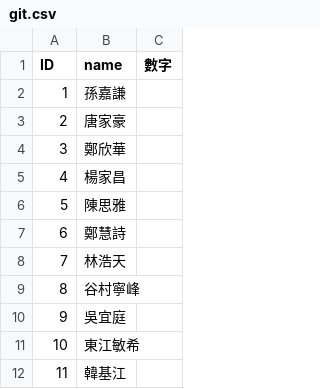
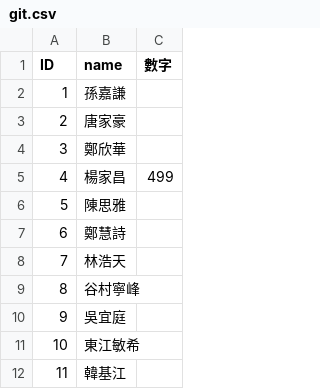
Before and after one commit to xin930524/githw111, a CSV file: git.csv, drawn as a sheet; only a part is shown.

Commit message:
Update git.csv

```diff
--- a/git.csv
+++ b/git.csv
@@ -4,3 +4,3 @@ ID,name,數字
 3,鄭欣華,
-4,楊家昌,
+4,楊家昌,499
 5,陳思雅,
```
